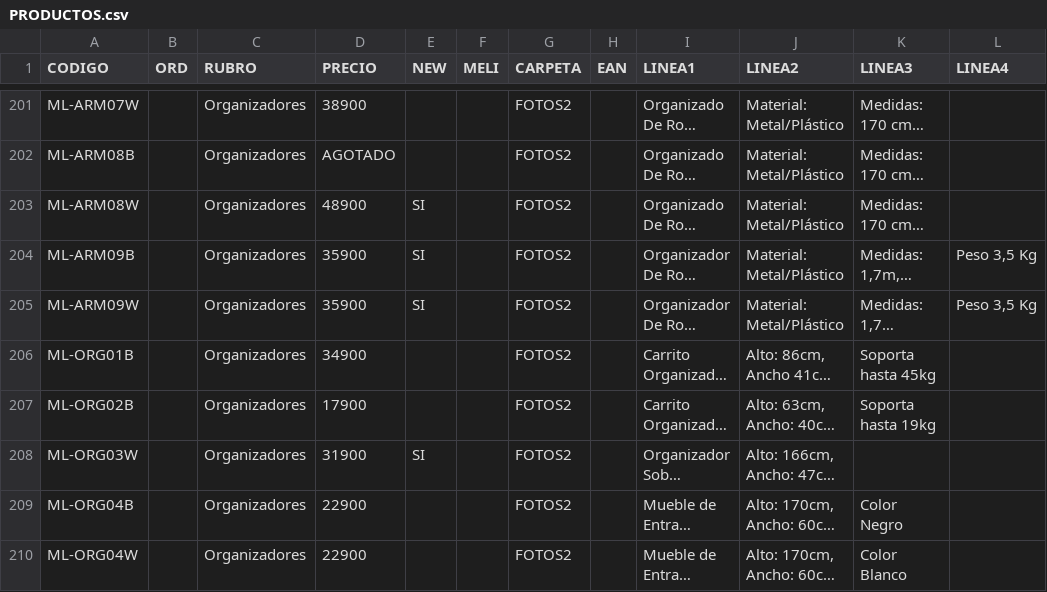
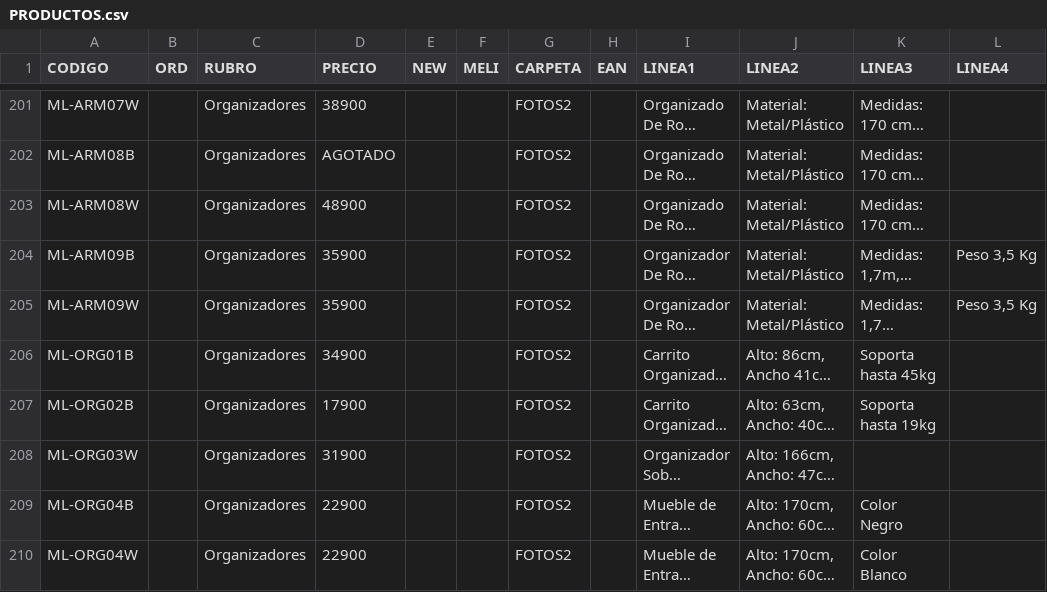
Before and after one commit to DaihatsuHub/CATALOGO-GENERAL, a CSV file: PRODUCTOS.csv, drawn as a sheet; only a part is shown, gaps mark what is left out; long unchanged cells end in …; the diff covers the shown part only; the diff names each change by its address in the sheet, - before the commit and + after, or states it on an @@ line.

Commit message:
Add files via upload

```diff
--- a/PRODUCTOS.csv
+++ b/PRODUCTOS.csv
-E203:E205 (NEW): SI
+E203:E205 (NEW): (empty)
-E208 (NEW): SI
+E208 (NEW): (empty)
```
Also changed, not shown: 20 edited cells elsewhere in this file.
